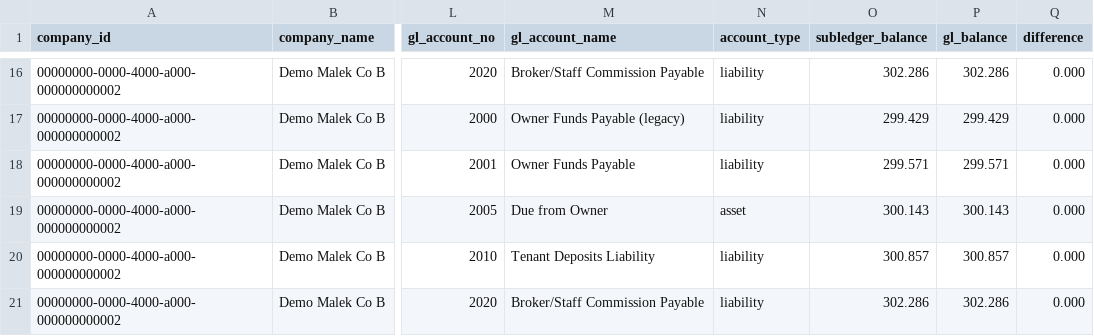
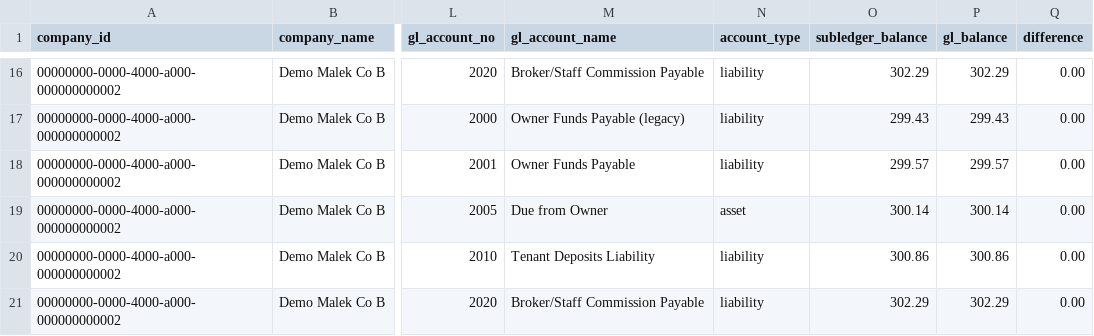
Before and after one commit to mohamedmasoud3030-tech/malek, a CSV file: evidence/s08/liability-balances-by-period.csv, drawn as a sheet; only a part is shown, gaps mark what is left out; the diff covers the shown part only; the diff names each change by its address in the sheet, - before the commit and + after, or states it on an @@ line.

```diff
--- a/evidence/s08/liability-balances-by-period.csv
+++ b/evidence/s08/liability-balances-by-period.csv
-O16 (subledger_balance): 302.286
+O16 (subledger_balance): 302.29
-P16 (gl_balance): 302.286
+P16 (gl_balance): 302.29
-Q16:Q21 (difference): 0.000
+Q16:Q21 (difference): 0.00
-O17 (subledger_balance): 299.429
+O17 (subledger_balance): 299.43
-P17 (gl_balance): 299.429
+P17 (gl_balance): 299.43
-O18 (subledger_balance): 299.571
+O18 (subledger_balance): 299.57
-P18 (gl_balance): 299.571
+P18 (gl_balance): 299.57
-O19 (subledger_balance): 300.143
+O19 (subledger_balance): 300.14
-P19 (gl_balance): 300.143
+P19 (gl_balance): 300.14
-O20 (subledger_balance): 300.857
+O20 (subledger_balance): 300.86
-P20 (gl_balance): 300.857
+P20 (gl_balance): 300.86
-O21 (subledger_balance): 302.286
+O21 (subledger_balance): 302.29
-P21 (gl_balance): 302.286
+P21 (gl_balance): 302.29
```
Also changed, not shown: 42 edited cells elsewhere in this file, evidence/s08/deposit-exceptions.csv, evidence/s08/expense-misclassification.csv, 22 other files.
